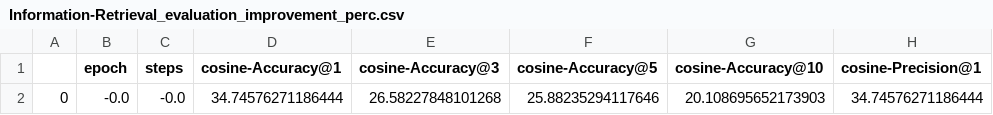
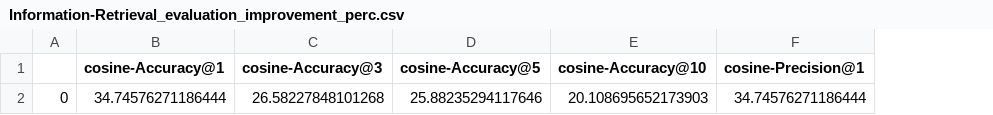
Before and after one commit to giobbu/GenAI, a CSV file: embedding-multilingual/results/Information-Retrieval_evaluation_improvement_perc.csv, drawn as a sheet; only a part is shown; the diff names each change by its address in the sheet, - before the commit and + after, or states it on an @@ line.

Commit message:
finetuning embedding sentence-transformer evaluator: bar chart of improvement of the finetuned over the baseline

```diff
--- a/embedding-multilingual/results/Information-Retrieval_evaluation_improvement_perc.csv
+++ b/embedding-multilingual/results/Information-Retrieval_evaluation_improvement_perc.csv
-column B (epoch), row 2: -0.0
-column C (steps), row 2: -0.0
```
Also changed, not shown: 1 other file.
